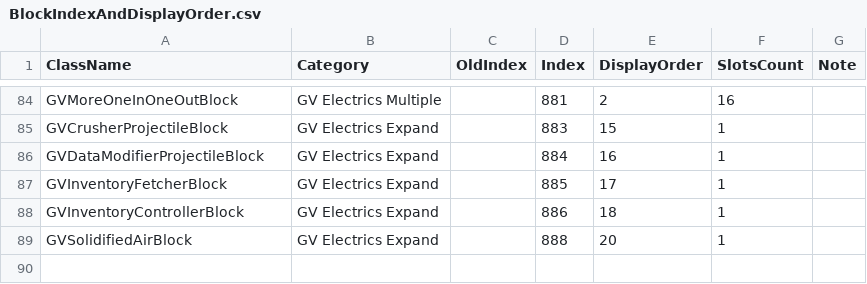
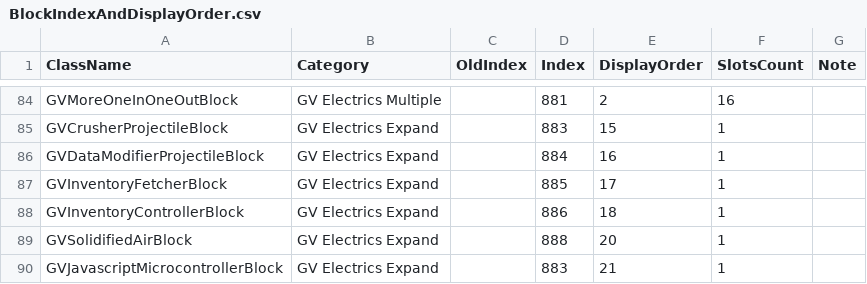
Before and after one commit to XiaofengdiZhu/Gigavolt, a CSV file: BlockIndexAndDisplayOrder.csv, drawn as a sheet; only a part is shown, gaps mark what is left out; the diff names each change by its address in the sheet, - before the commit and + after, or states it on an @@ line.

```diff
--- a/BlockIndexAndDisplayOrder.csv
+++ b/BlockIndexAndDisplayOrder.csv
+row 90: GVJavascriptMicrocontrollerBlock | GV Electrics Expand |  | 883 | 21 | 1
```
Also changed, not shown: Gigavolt.Expand/Assets/Gigavolt.Expand.csv, 14 other files.
